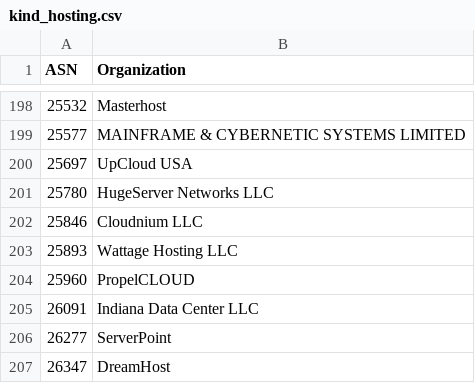
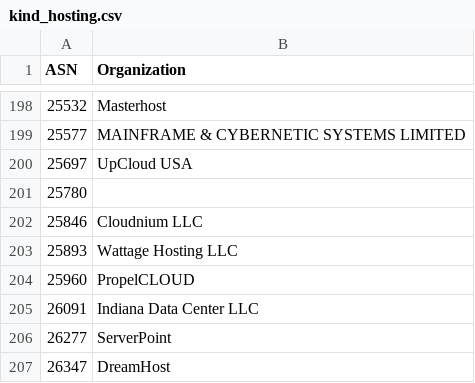
Before and after one commit to O-X-L/risk-db-lists, a CSV file: asn/kind_hosting.csv, drawn as a sheet; only a part is shown, gaps mark what is left out.

```diff
--- a/asn/kind_hosting.csv
+++ b/asn/kind_hosting.csv
@@ -200,3 +200,3 @@ ASN,Organization
 25697,UpCloud USA
-25780,HugeServer Networks LLC
+25780,
 25846,Cloudnium LLC
```
Also changed, not shown: asn/kind_isp.csv, asn/top_10000.csv, 37 other files.
